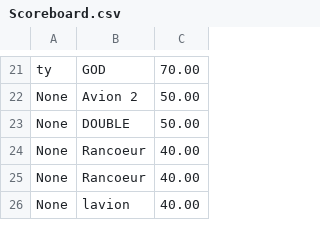
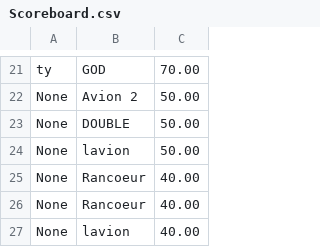
Before and after one commit to EstebanFernandes/piouuu, a CSV file: xptdr/res/data/Scoreboard.csv, drawn as a sheet; only a part is shown, gaps mark what is left out; the diff names each change by its address in the sheet, - before the commit and + after, or states it on an @@ line.

```diff
--- a/xptdr/res/data/Scoreboard.csv
+++ b/xptdr/res/data/Scoreboard.csv
+row 24: None | lavion | 50.00
```
Also changed, not shown: 2 other files.
